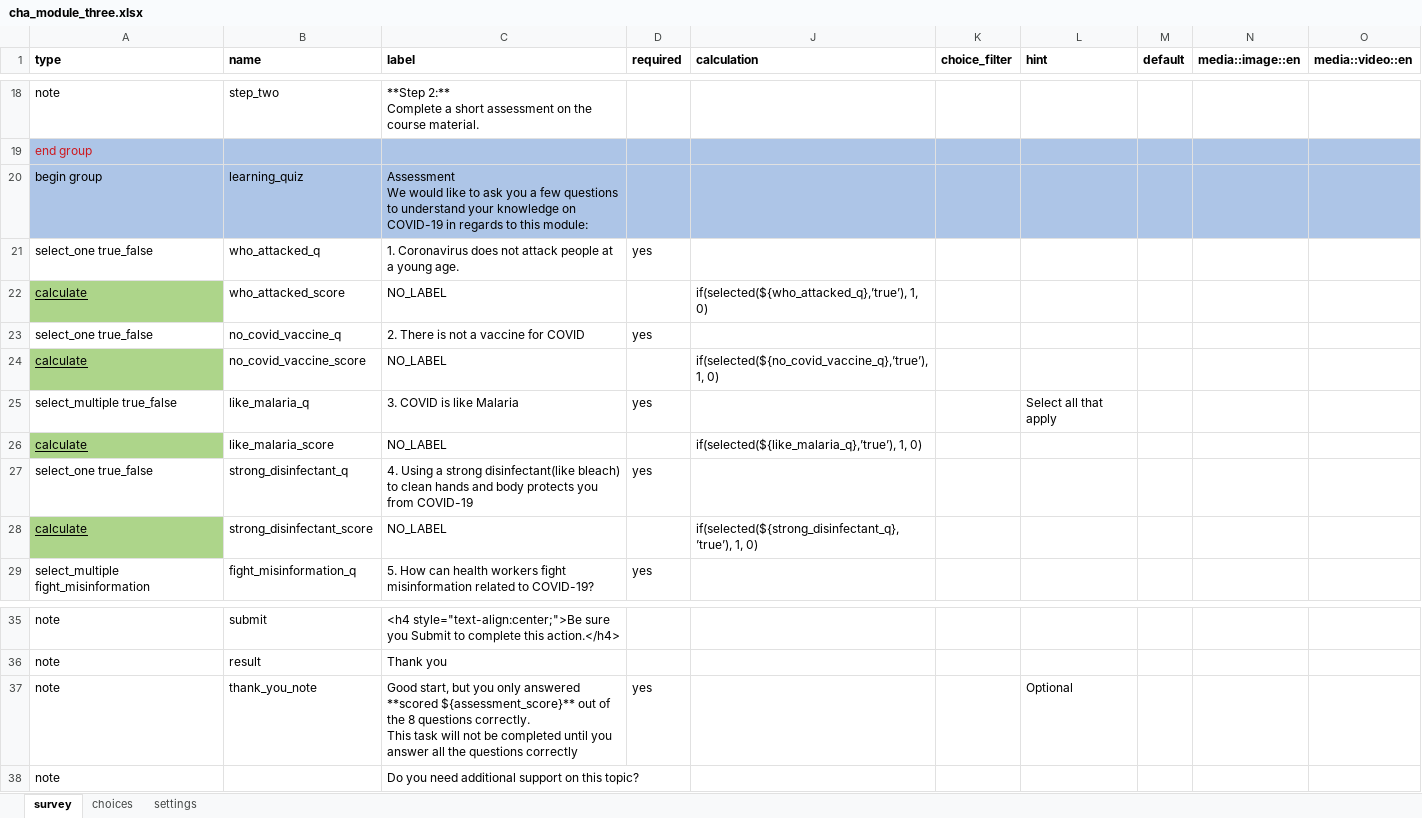
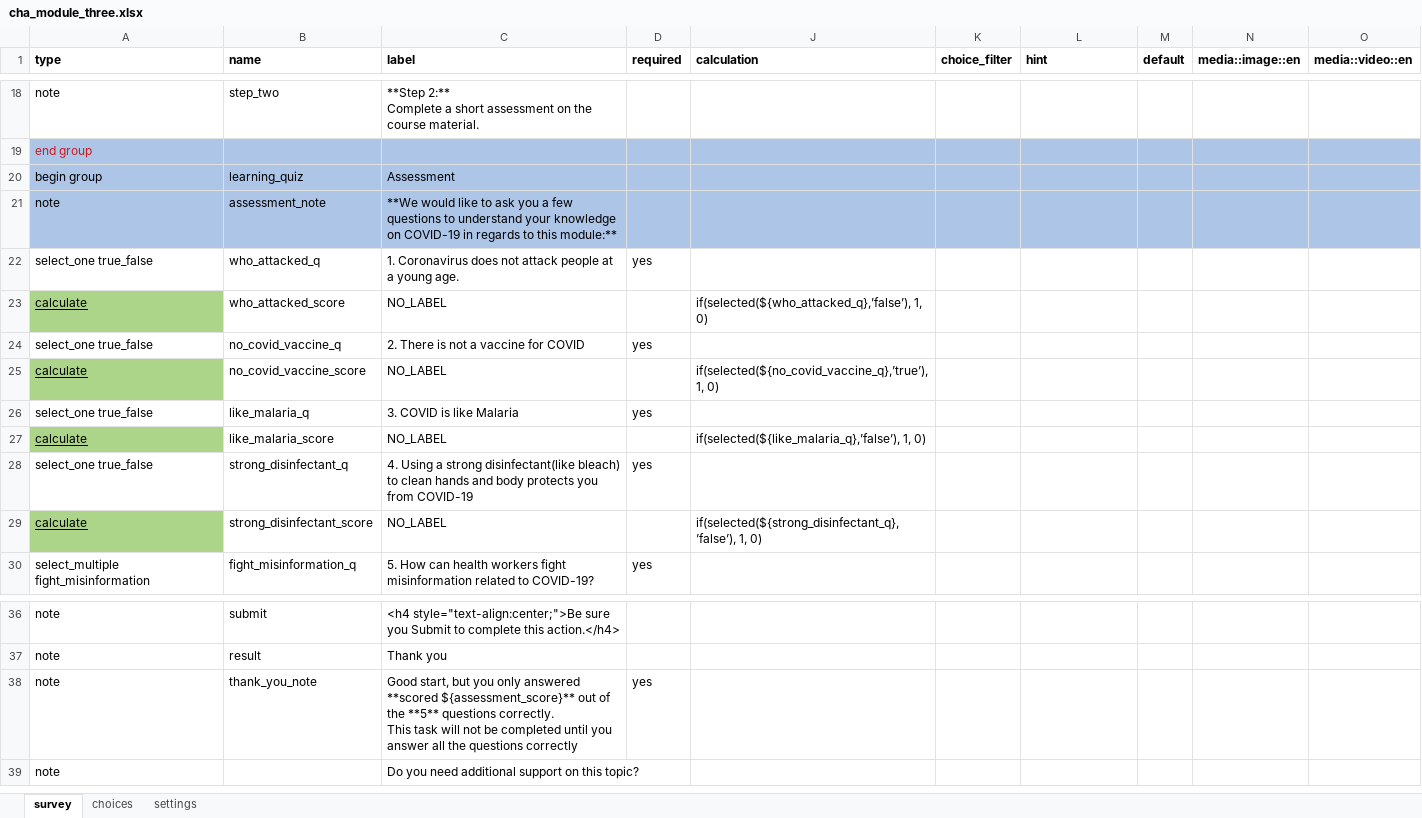
Before and after one commit to medic/config-covid, an Excel workbook: cht_oppia_mvp/forms/app/cha_module_three.xlsx, sheet survey, drawn as a sheet; only a part is shown, gaps mark what is left out; values as stored, in another font and other column widths than the file's, no borders; addresses are those after the commit; ↵ is a line break in a cell; the diff names each change by its address in the sheet, - before the commit and + after, or states it on an @@ line.

```diff
--- a/cht_oppia_mvp/forms/app/cha_module_three.xlsx (sheet survey)
+++ b/cht_oppia_mvp/forms/app/cha_module_three.xlsx (sheet survey)
-C20 (label): Assessment ↵ We would like to ask you a few questions to understand your knowledge on COVID-19 in regards to this module:
+C20 (label): Assessment
+row 21: note | assessment_note | **We would like to ask you a few questions to understand your knowledge on COVID-19 in regards to this module:**
-J23 (calculation): if(selected(${who_attacked_q},’true’), 1, 0)
+J23 (calculation): if(selected(${who_attacked_q},’false’), 1, 0)
-A26 (type): select_multiple true_false
+A26 (type): select_one true_false
-L26 (hint): Select all that apply
+L26 (hint): (empty)
-J27 (calculation): if(selected(${like_malaria_q},’true’), 1, 0)
+J27 (calculation): if(selected(${like_malaria_q},’false’), 1, 0)
-J29 (calculation): if(selected(${strong_disinfectant_q},’true’), 1, 0)
+J29 (calculation): if(selected(${strong_disinfectant_q},’false’), 1, 0)
-C38 (label): …of the 8 questions correctly.…
+C38 (label): …of the **5** questions correctly.…
-L38 (hint): Optional
+L38 (hint): (empty)
```
Also changed, not shown: sheet settings, 9 other files.
